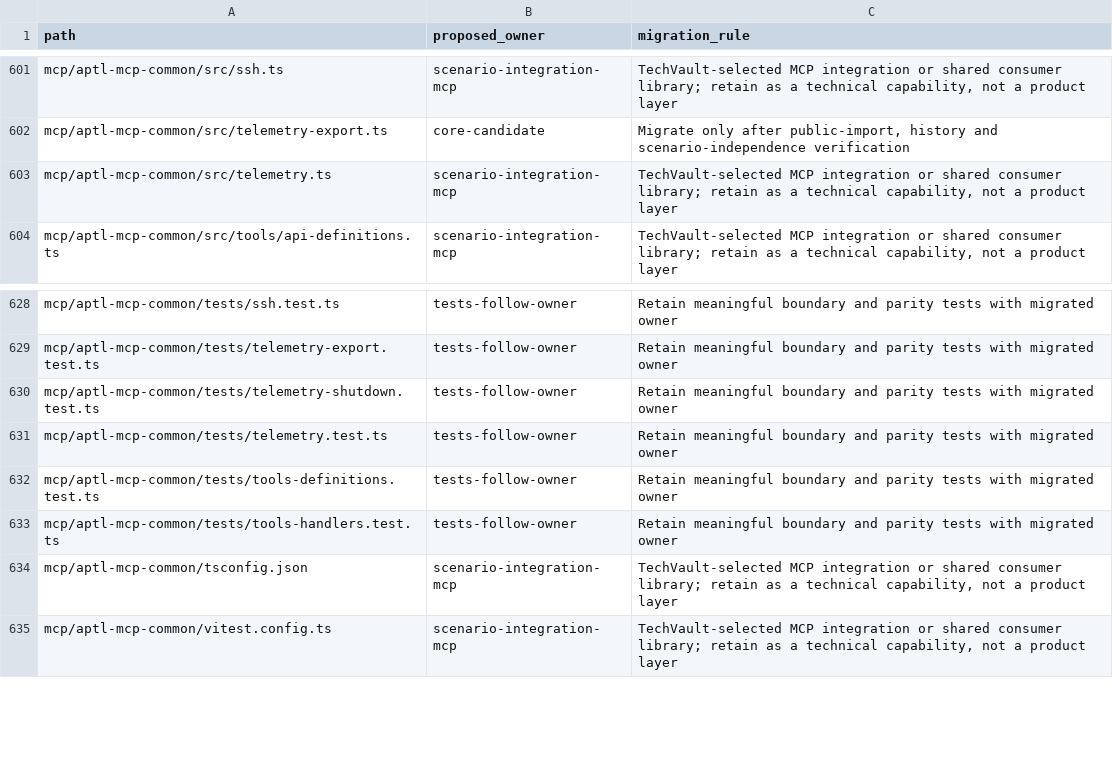
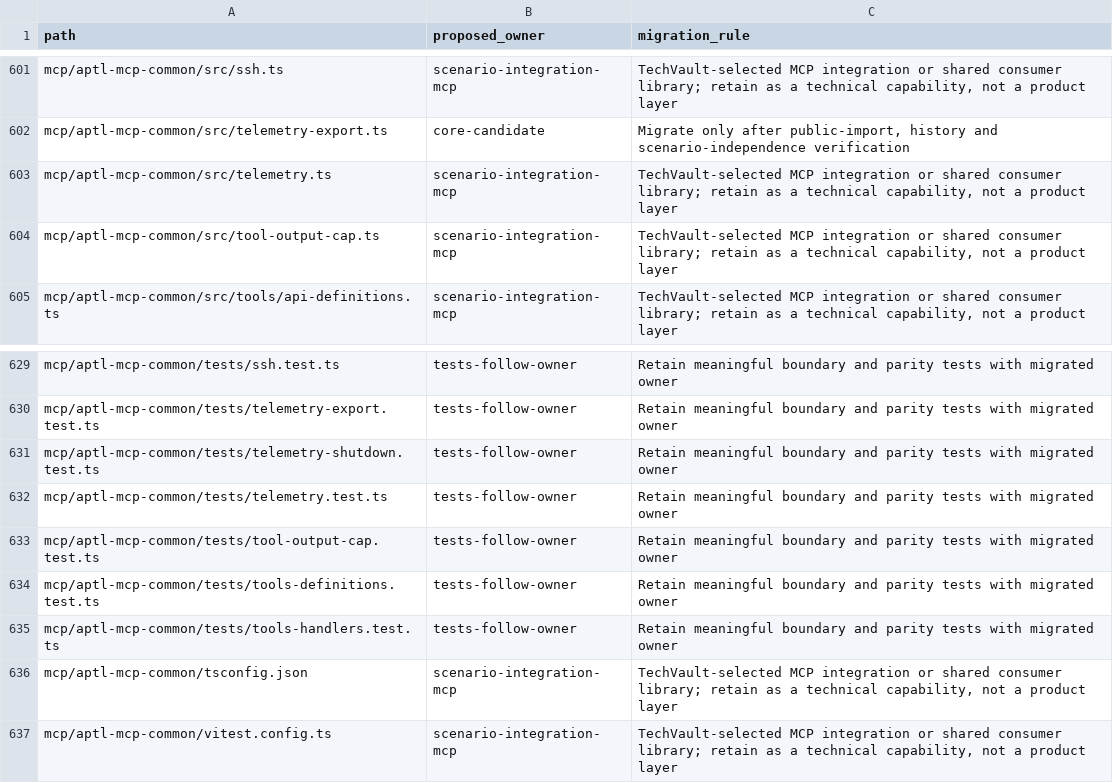
Before and after one commit to OpenRAE/lilrae, a TSV file: docs/reviews/962-lilrae-readiness/tracked-file-inventory.tsv, drawn as a sheet; only a part is shown, gaps mark what is left out; the diff names each change by its address in the sheet, - before the commit and + after, or states it on an @@ line.

Commit message:
fix(mcp): bound oversized tool results at a record boundary
lilrae's MCP servers returned tool results of any size. In live games an
indexer query or a SOAR execution listing returned up to 51 KB per call.
An agent re-reads each result on every later turn, and a client that
compacts its context to make room defeats provider prompt caching.

One shared bound at the CallTool path now cuts a text result over the
server's budget (server.maxToolResultTokens, default 4000 tokens at 4
characters each): whole records are dropped from the end of the result's
largest array, with a tail that gives only the counts, or text is cut at
a line boundary. The tool span records the original and returned sizes
and whether the result was truncated. Neither the tail nor the log
repeats result content or the supplied query.

```diff
--- a/docs/reviews/962-lilrae-readiness/tracked-file-inventory.tsv
+++ b/docs/reviews/962-lilrae-readiness/tracked-file-inventory.tsv
+row 604: mcp/aptl-mcp-common/src/tool-output-cap.ts | scenario-integration-mcp | TechVault-selected MCP integration or shared consumer library; retain as a technical capability, not a product layer
+row 633: mcp/aptl-mcp-common/tests/tool-output-cap.test.ts | tests-follow-owner | Retain meaningful boundary and parity tests with migrated owner
```
Also changed, not shown: 10 other files.
